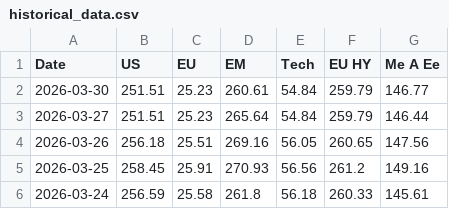
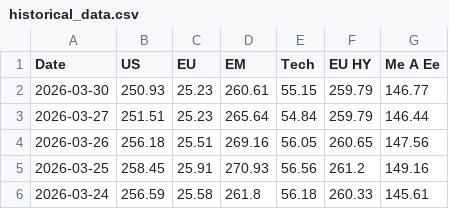
Before and after one commit to donutseater97/Sbronze, a CSV file: data/historical_data.csv, drawn as a sheet; only a part is shown.

```diff
--- a/data/historical_data.csv
+++ b/data/historical_data.csv
@@ -1,3 +1,3 @@
 Date,US,EU,EM,Tech,EU HY,Me A Ee
-2026-03-30,251.51,25.23,260.61,54.84,259.79,146.77
+2026-03-30,250.93,25.23,260.61,55.15,259.79,146.77
 2026-03-27,251.51,25.23,265.64,54.84,259.79,146.44
```
